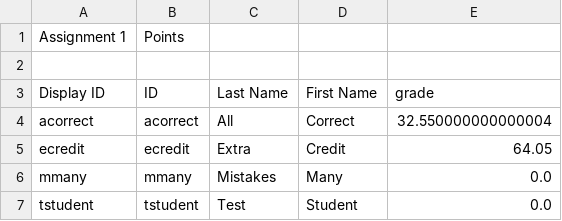
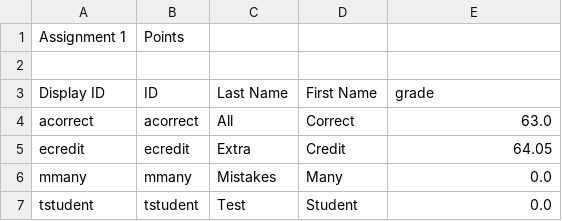
Before and after one commit to jarvisxiong/Grader, a CSV file: Test Data/Comp401F15/Assignment4/grades.csv, drawn as a sheet.

```diff
--- a/Test Data/Comp401F15/Assignment4/grades.csv
+++ b/Test Data/Comp401F15/Assignment4/grades.csv
@@ -3,3 +3,3 @@ Assignment 1,Points,,,
 Display ID,ID,Last Name,First Name,grade
-acorrect,acorrect,All,Correct,32.550000000000004
+acorrect,acorrect,All,Correct,63.0
 ecredit,ecredit,Extra,Credit,64.05
```
Also changed, not shown: 35 other files.
